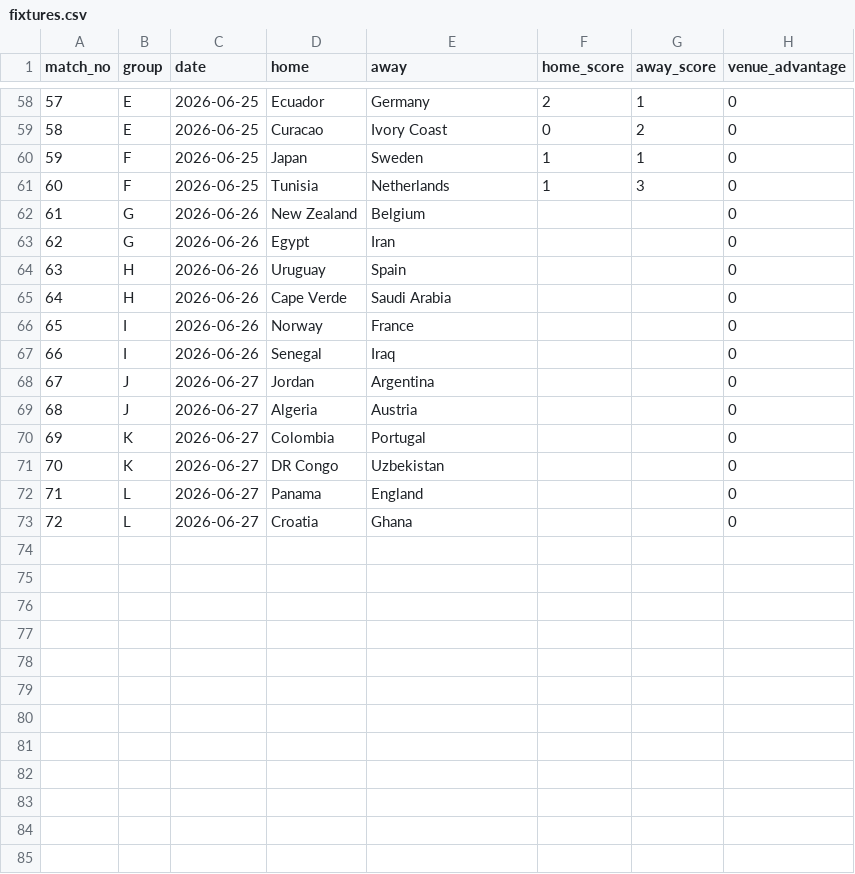
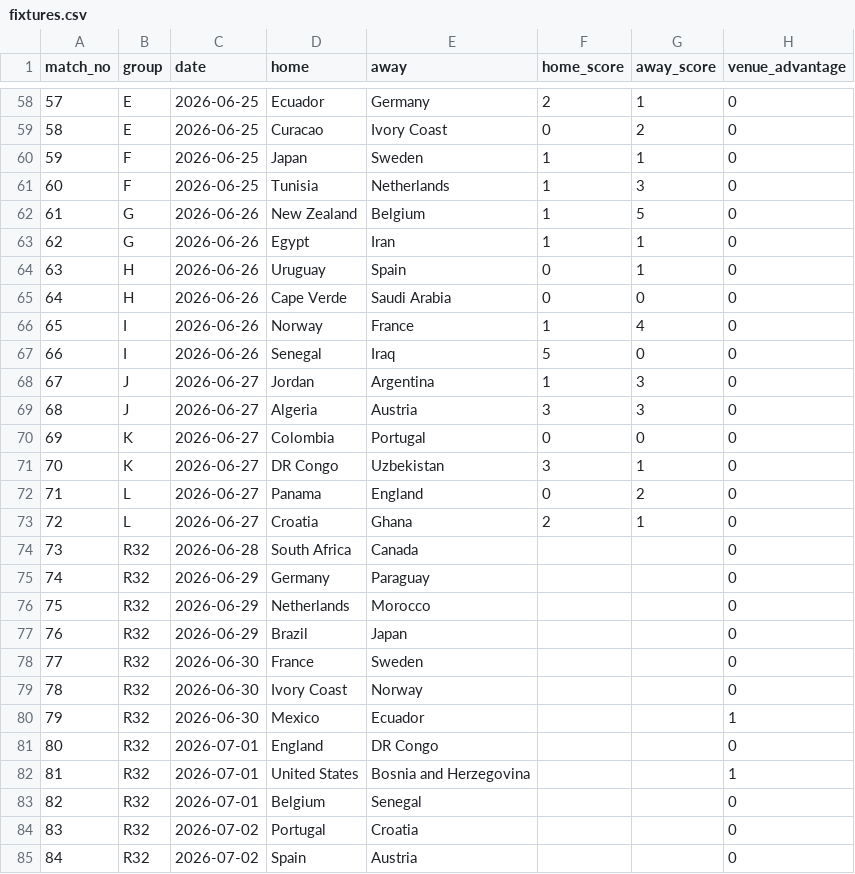
Before and after one commit to mevers/wc-forecaster, a CSV file: data/world_cup_2026/fixtures.csv, drawn as a sheet; only a part is shown, gaps mark what is left out; the diff covers the shown part only.

```diff
--- a/data/world_cup_2026/fixtures.csv
+++ b/data/world_cup_2026/fixtures.csv
@@ -61,13 +61,25 @@ match_no,group,date,home,away,home_score,away_score,venue_advantage
 60,F,2026-06-25,Tunisia,Netherlands,1,3,0
-61,G,2026-06-26,New Zealand,Belgium,,,0
-62,G,2026-06-26,Egypt,Iran,,,0
-63,H,2026-06-26,Uruguay,Spain,,,0
-64,H,2026-06-26,Cape Verde,Saudi Arabia,,,0
-65,I,2026-06-26,Norway,France,,,0
-66,I,2026-06-26,Senegal,Iraq,,,0
-67,J,2026-06-27,Jordan,Argentina,,,0
-68,J,2026-06-27,Algeria,Austria,,,0
-69,K,2026-06-27,Colombia,Portugal,,,0
-70,K,2026-06-27,DR Congo,Uzbekistan,,,0
-71,L,2026-06-27,Panama,England,,,0
-72,L,2026-06-27,Croatia,Ghana,,,0
+61,G,2026-06-26,New Zealand,Belgium,1,5,0
+62,G,2026-06-26,Egypt,Iran,1,1,0
+63,H,2026-06-26,Uruguay,Spain,0,1,0
+64,H,2026-06-26,Cape Verde,Saudi Arabia,0,0,0
+65,I,2026-06-26,Norway,France,1,4,0
+66,I,2026-06-26,Senegal,Iraq,5,0,0
+67,J,2026-06-27,Jordan,Argentina,1,3,0
+68,J,2026-06-27,Algeria,Austria,3,3,0
+69,K,2026-06-27,Colombia,Portugal,0,0,0
+70,K,2026-06-27,DR Congo,Uzbekistan,3,1,0
+71,L,2026-06-27,Panama,England,0,2,0
+72,L,2026-06-27,Croatia,Ghana,2,1,0
+73,R32,2026-06-28,South Africa,Canada,,,0
+74,R32,2026-06-29,Germany,Paraguay,,,0
+75,R32,2026-06-29,Netherlands,Morocco,,,0
+76,R32,2026-06-29,Brazil,Japan,,,0
+77,R32,2026-06-30,France,Sweden,,,0
+78,R32,2026-06-30,Ivory Coast,Norway,,,0
+79,R32,2026-06-30,Mexico,Ecuador,,,1
+80,R32,2026-07-01,England,DR Congo,,,0
+81,R32,2026-07-01,United States,Bosnia and Herzegovina,,,1
+82,R32,2026-07-01,Belgium,Senegal,,,0
+83,R32,2026-07-02,Portugal,Croatia,,,0
+84,R32,2026-07-02,Spain,Austria,,,0
```
Also changed, not shown: 4 added rows elsewhere in this file, 2 other files.
